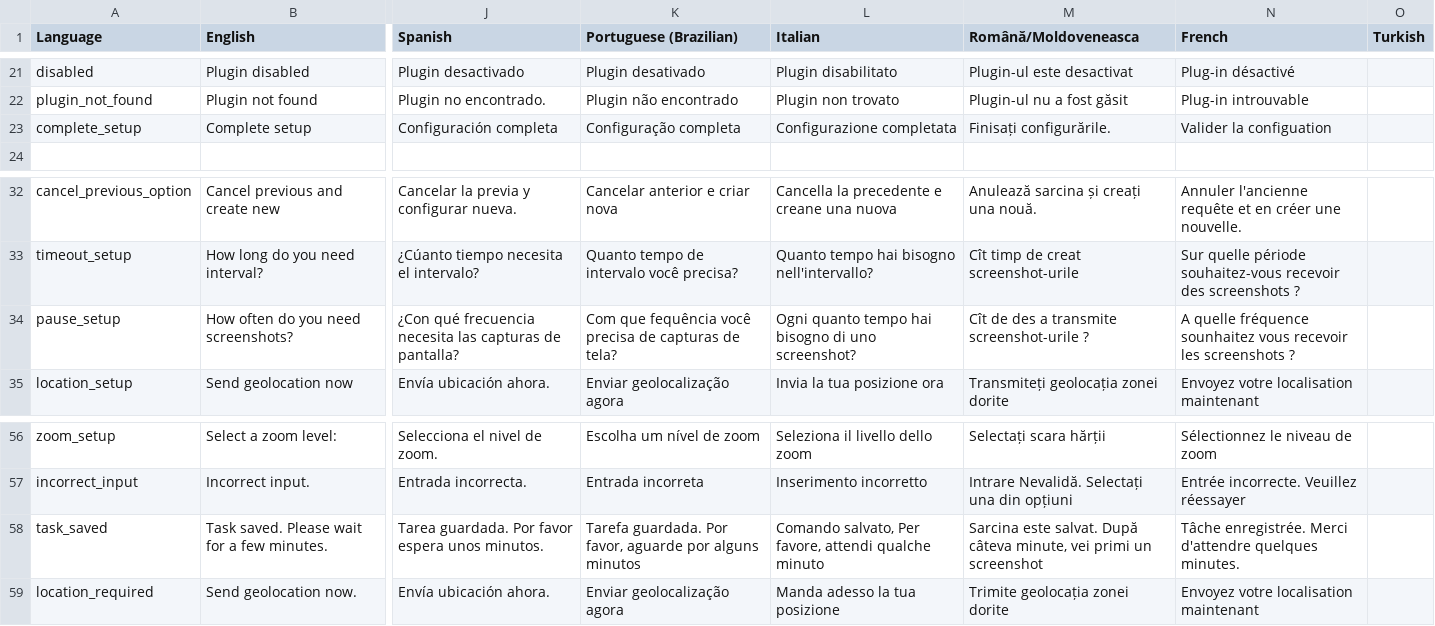
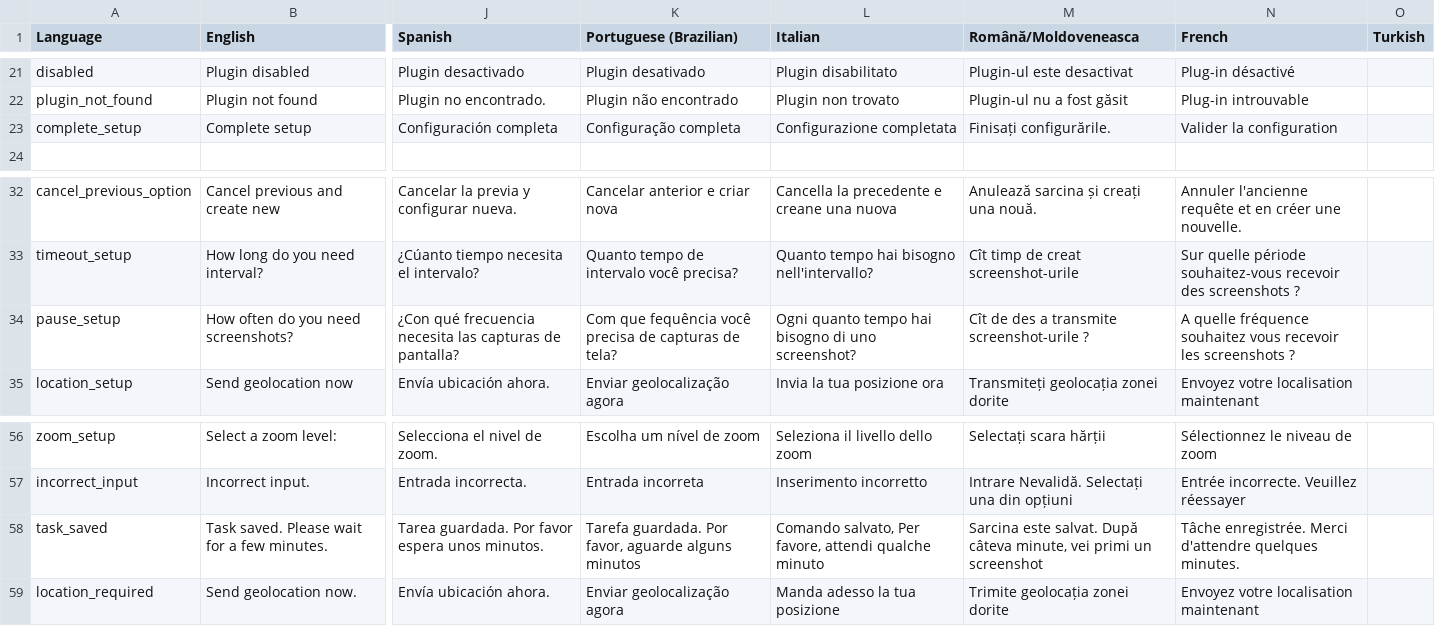
Before and after one commit to veikus/ingresshelper, a CSV file: i18n/i18n.csv, drawn as a sheet; only a part is shown, gaps mark what is left out; the diff covers the shown part only; the diff names each change by its address in the sheet, - before the commit and + after, or states it on an @@ line.

```diff
--- a/i18n/i18n.csv
+++ b/i18n/i18n.csv
-N23 (French): Valider la configuation
+N23 (French): Valider la configuration
-N34 (French): …quelle fréquence sounhaitez vous recevoir…
+N34 (French): …quelle fréquence souhaitez vous recevoir…
-K58 (Portuguese (Brazilian)): …favor, aguarde por alguns minutos
+K58 (Portuguese (Brazilian)): …favor, aguarde alguns minutos
```
Also changed, not shown: 8 added rows and 28 edited cells elsewhere in this file, 1 other file.
